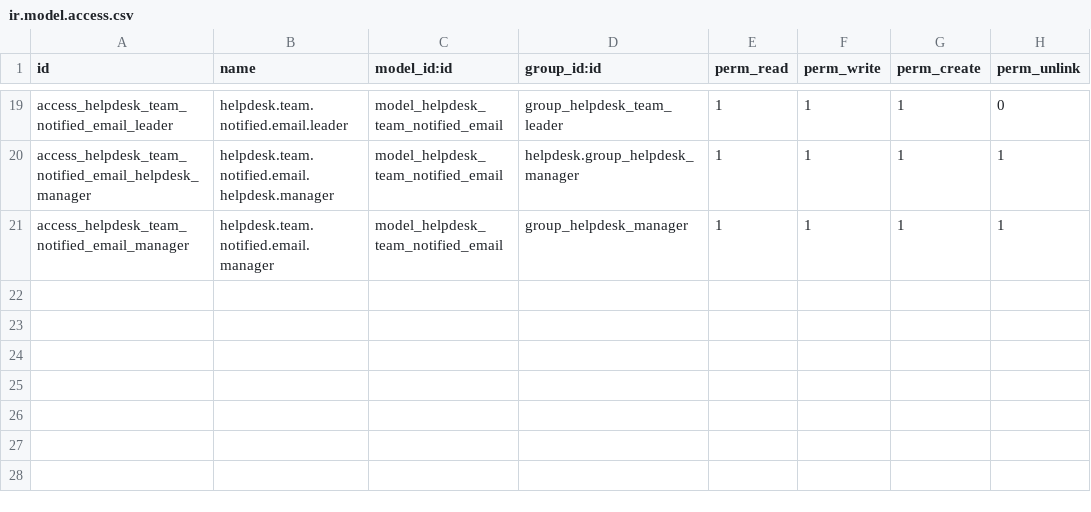
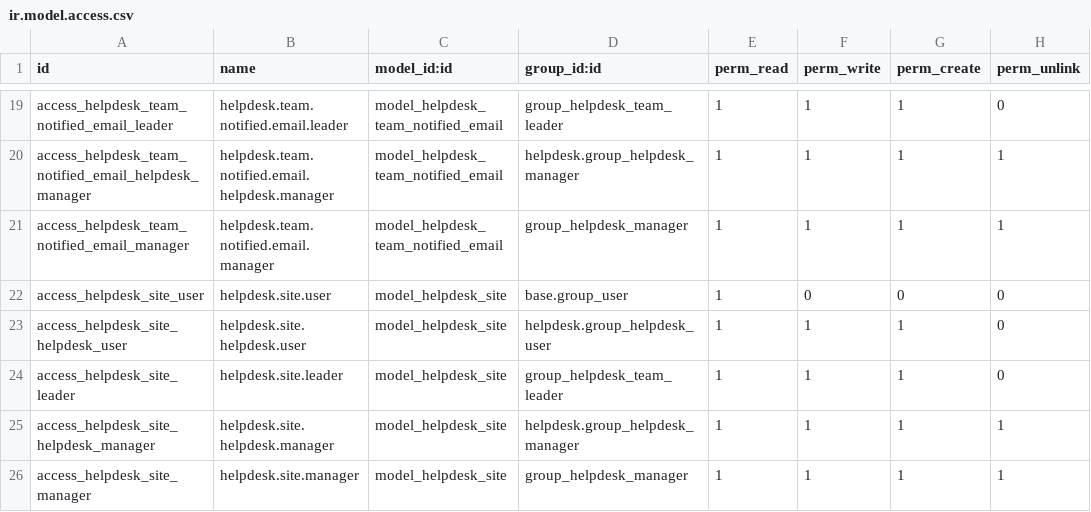
Before and after one commit to wesalcloud/osool-helpdesk, a CSV file: security/ir.model.access.csv, drawn as a sheet; only a part is shown, gaps mark what is left out; the diff names each change by its address in the sheet, - before the commit and + after, or states it on an @@ line.

Commit message:
feat: add helpdesk site management with related fields and views

```diff
--- a/security/ir.model.access.csv
+++ b/security/ir.model.access.csv
+row 22: access_helpdesk_site_user | helpdesk.site.user | model_helpdesk_site | base.group_user | 1 | 0 | 0 | 0
+row 23: access_helpdesk_site_helpdesk_user | helpdesk.site.helpdesk.user | model_helpdesk_site | helpdesk.group_helpdesk_user | 1 | 1 | 1 | 0
+row 24: access_helpdesk_site_leader | helpdesk.site.leader | model_helpdesk_site | group_helpdesk_team_leader | 1 | 1 | 1 | 0
+row 25: access_helpdesk_site_helpdesk_manager | helpdesk.site.helpdesk.manager | model_helpdesk_site | helpdesk.group_helpdesk_manager | 1 | 1 | 1 | 1
+row 26: access_helpdesk_site_manager | helpdesk.site.manager | model_helpdesk_site | group_helpdesk_manager | 1 | 1 | 1 | 1
```
Also changed, not shown: 13 other files.
